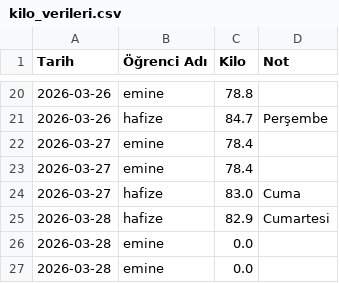
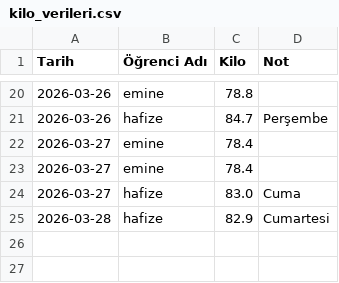
Before and after one commit to coachsahan/halil-sahan-app, a CSV file: kilo_verileri.csv, drawn as a sheet; only a part is shown, gaps mark what is left out; the diff names each change by its address in the sheet, - before the commit and + after, or states it on an @@ line.

Commit message:
Update kilo_verileri.csv

```diff
--- a/kilo_verileri.csv
+++ b/kilo_verileri.csv
-row 26: 2026-03-28 | emine | 0.0
-row 27: 2026-03-28 | emine | 0.0
```
